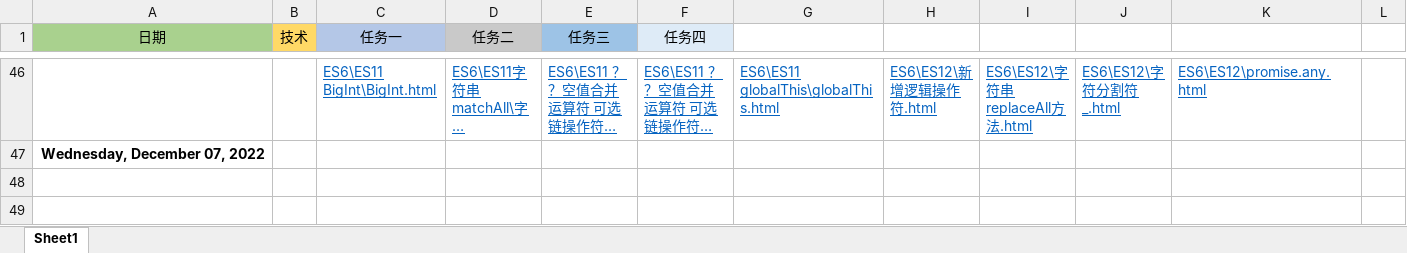
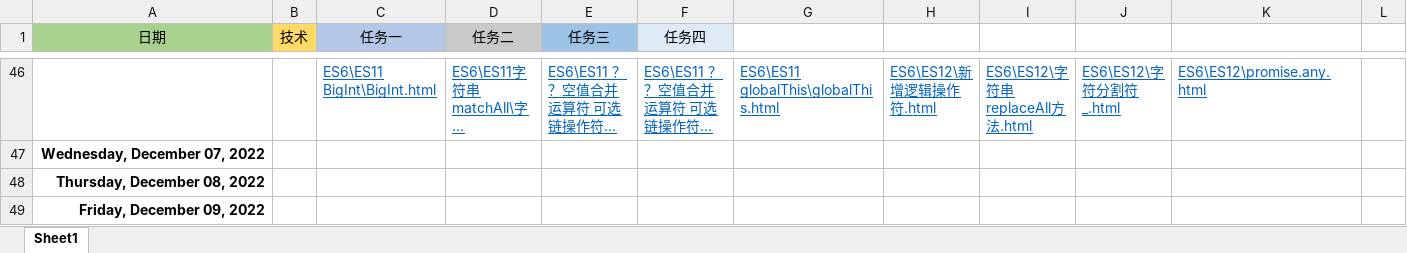
Before and after one commit to Bear0007/web_learn, an Excel workbook: 每日记录.xlsx, sheet Sheet1, drawn as a sheet; only a part is shown, gaps mark what is left out; long unchanged cells end in …; values as stored, in another font and other column widths than the file's, no borders; rows hold the shown columns only; the diff names each change by its address in the sheet, - before the commit and + after, or states it on an @@ line.

Commit message:
2022.12.07commit

```diff
--- a/每日记录.xlsx (sheet Sheet1)
+++ b/每日记录.xlsx (sheet Sheet1)
+row 48: Thursday, December 08, 2022
+row 49: Friday, December 09, 2022
```
